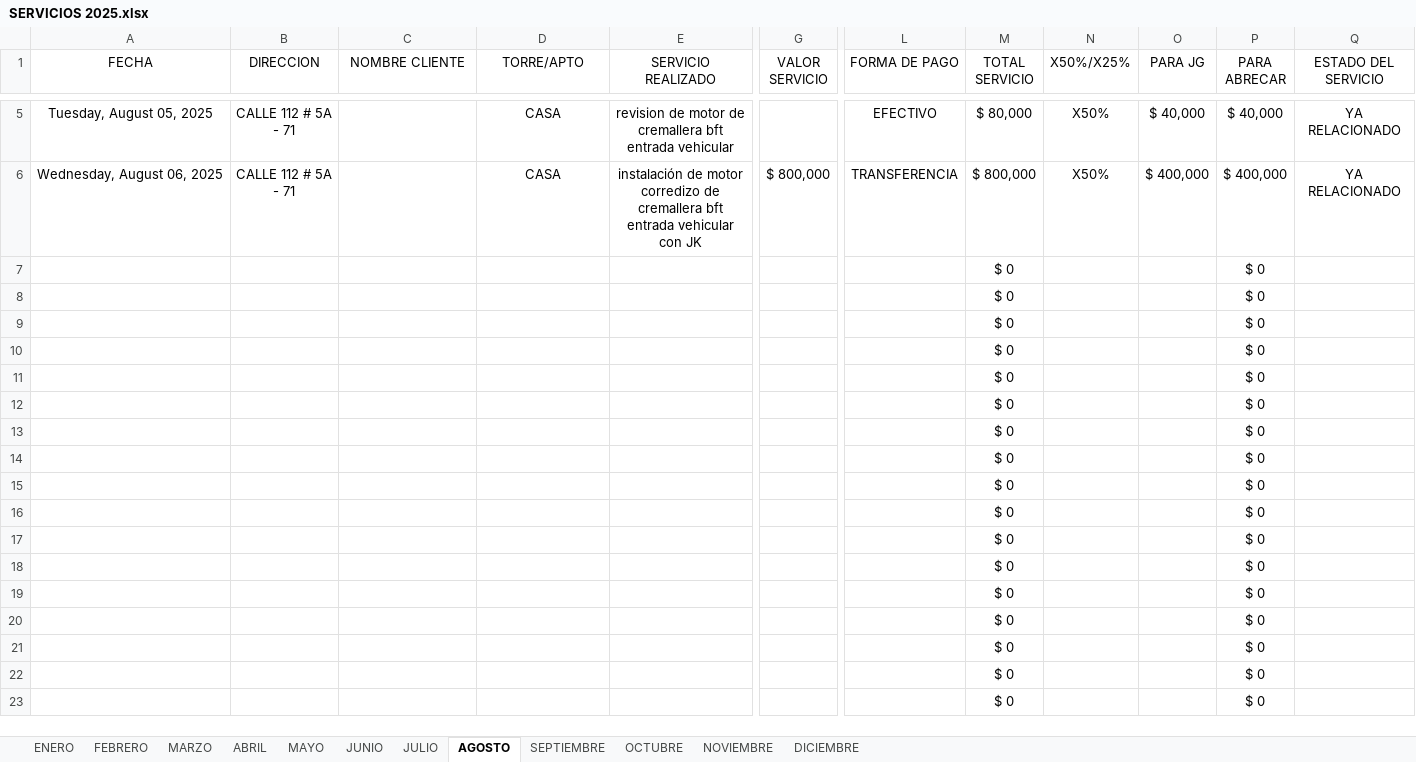
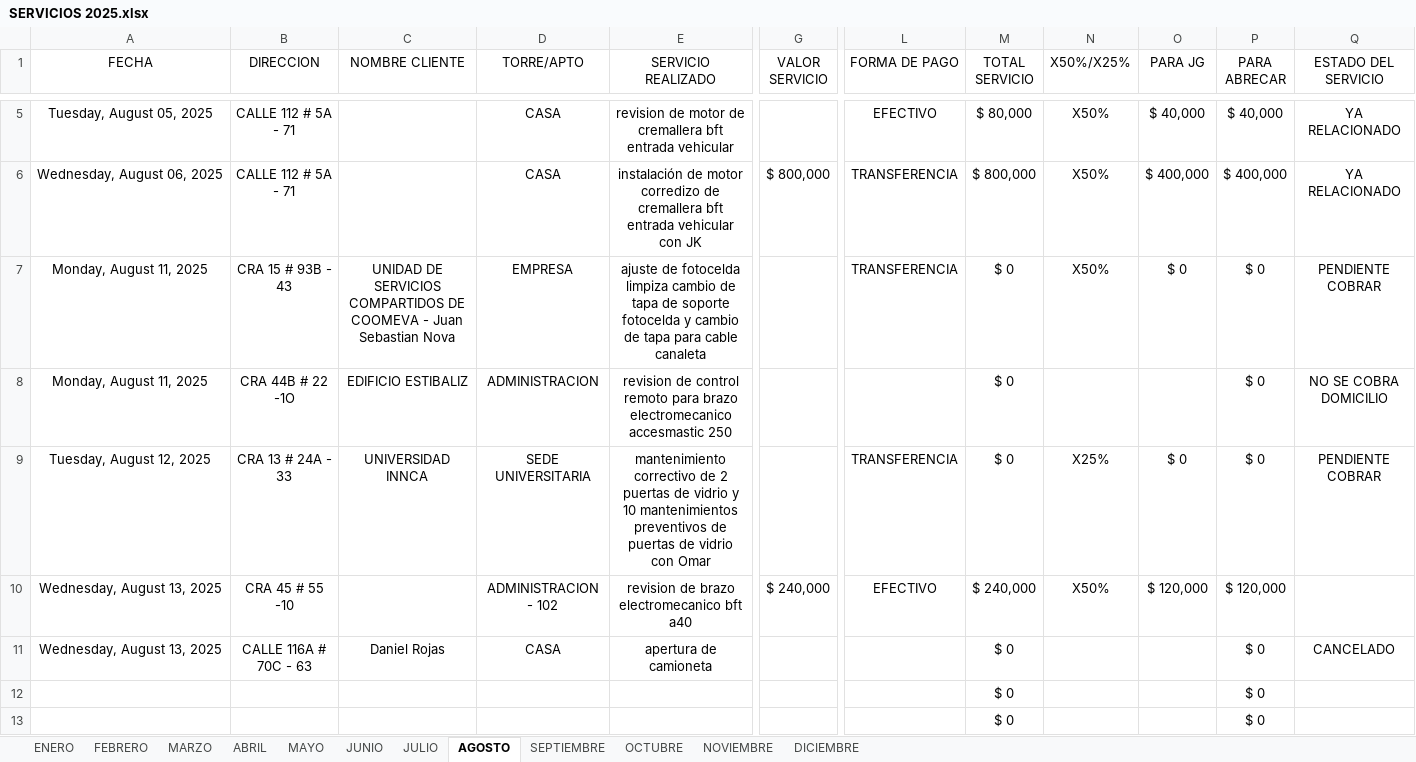
Before and after one commit to juanco1987/backend-relacion-servicios, an Excel workbook: backend/temp/SERVICIOS 2025.xlsx, sheet AGOSTO, drawn as a sheet; only a part is shown, gaps mark what is left out; the shorter side is filled out with more unchanged rows; values as stored, in another font and other column widths than the file's, no borders; conditional formats and table styles not drawn; removed rows and columns are numbered as before the commit, all else as after; rows hold the shown columns only; the diff names each change by its address in the sheet, - before the commit and + after, or states it on an @@ line.

```diff
--- a/backend/temp/SERVICIOS 2025.xlsx (sheet AGOSTO)
+++ b/backend/temp/SERVICIOS 2025.xlsx (sheet AGOSTO)
-row 7:  |  |  |  |  |  |  | $ 0 |  |  | $ 0
-row 8:  |  |  |  |  |  |  | $ 0 |  |  | $ 0
-row 9:  |  |  |  |  |  |  | $ 0 |  |  | $ 0
-row 10:  |  |  |  |  |  |  | $ 0 |  |  | $ 0
-row 11:  |  |  |  |  |  |  | $ 0 |  |  | $ 0
+row 7: Monday, August 11, 2025 | CRA 15 # 93B - 43 | UNIDAD DE SERVICIOS COMPARTIDOS DE COOMEVA - Juan Sebastian Nova | EMPRESA | ajuste de fotocelda limpiza cambio de tapa de soporte fotocelda y cambio de tapa para cable canaleta |  | TRANSFERENCIA | $ 0 | X50% | $ 0 | $ 0 | PENDIENTE COBRAR
+row 8: Monday, August 11, 2025 | CRA 44B # 22 -1O | EDIFICIO ESTIBALIZ | ADMINISTRACION | revision de control remoto para brazo electromecanico accesmastic 250 |  |  | $ 0 |  |  | $ 0 | NO SE COBRA DOMICILIO
+row 9: Tuesday, August 12, 2025 | CRA 13 # 24A - 33 | UNIVERSIDAD INNCA | SEDE UNIVERSITARIA | mantenimiento correctivo de 2 puertas de vidrio y 10 mantenimientos preventivos de puertas de vidrio con Omar |  | TRANSFERENCIA | $ 0 | X25% | $ 0 | $ 0 | PENDIENTE COBRAR
+row 10: Wednesday, August 13, 2025 | CRA 45 # 55 -10 |  | ADMINISTRACION - 102 | revision de brazo electromecanico bft a40 | $ 240,000 | EFECTIVO | $ 240,000 | X50% | $ 120,000 | $ 120,000
+row 11: Wednesday, August 13, 2025 | CALLE 116A # 70C - 63 | Daniel Rojas | CASA | apertura de camioneta |  |  | $ 0 |  |  | $ 0 | CANCELADO
```
Also changed, not shown: sheet MAYO, sheet MARZO, sheet ABRIL, sheet JULIO, sheet ENERO, 23 other files.
